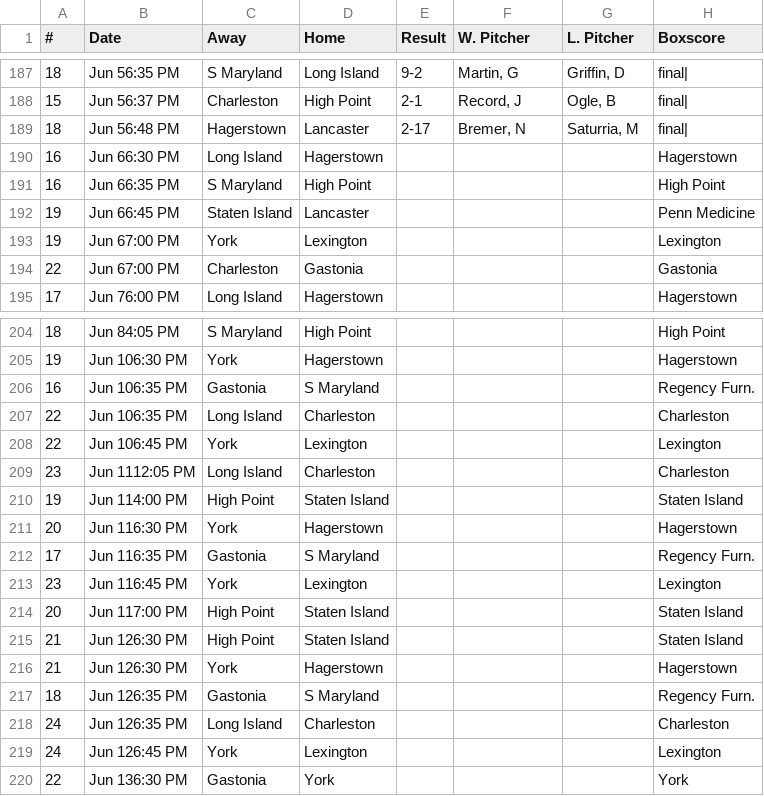
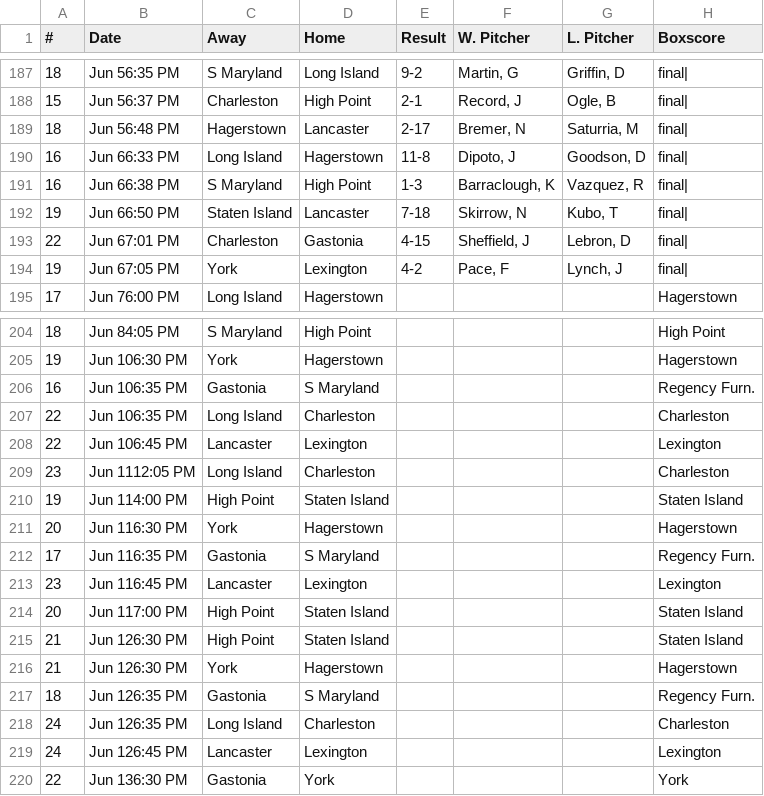
Before and after one commit to zNiine/Revs, a CSV file: schedule.csv, drawn as a sheet; only a part is shown, gaps mark what is left out.

Commit message:
New data

```diff
--- a/schedule.csv
+++ b/schedule.csv
@@ -189,7 +189,7 @@
 18,Jun  56:48 PM,Hagerstown,Lancaster,2-17,"Bremer, N","Saturria, M",final|
-16,Jun  66:30 PM,Long Island,Hagerstown,,,,Hagerstown
-16,Jun  66:35 PM,S Maryland,High Point,,,,High Point
-19,Jun  66:45 PM,Staten Island,Lancaster,,,,Penn Medicine
-19,Jun  67:00 PM,York,Lexington,,,,Lexington
-22,Jun  67:00 PM,Charleston,Gastonia,,,,Gastonia
+16,Jun  66:33 PM,Long Island,Hagerstown,11-8,"Dipoto, J","Goodson, D",final|
+16,Jun  66:38 PM,S Maryland,High Point,1-3,"Barraclough, K","Vazquez, R",final|
+19,Jun  66:50 PM,Staten Island,Lancaster,7-18,"Skirrow, N","Kubo, T",final|
+22,Jun  67:01 PM,Charleston,Gastonia,4-15,"Sheffield, J","Lebron, D",final|
+19,Jun  67:05 PM,York,Lexington,4-2,"Pace, F","Lynch, J",final|
 17,Jun  76:00 PM,Long Island,Hagerstown,,,,Hagerstown
@@ -207,3 +207,3 @@
 22,Jun 106:35 PM,Long Island,Charleston,,,,Charleston
-22,Jun 106:45 PM,York,Lexington,,,,Lexington
+22,Jun 106:45 PM,Lancaster,Lexington,,,,Lexington
 23,Jun 1112:05 PM,Long Island,Charleston,,,,Charleston
@@ -212,3 +212,3 @@
 17,Jun 116:35 PM,Gastonia,S Maryland,,,,Regency Furn.
-23,Jun 116:45 PM,York,Lexington,,,,Lexington
+23,Jun 116:45 PM,Lancaster,Lexington,,,,Lexington
 20,Jun 117:00 PM,High Point,Staten Island,,,,Staten Island
@@ -218,3 +218,3 @@
 24,Jun 126:35 PM,Long Island,Charleston,,,,Charleston
-24,Jun 126:45 PM,York,Lexington,,,,Lexington
+24,Jun 126:45 PM,Lancaster,Lexington,,,,Lexington
 22,Jun 136:30 PM,Gastonia,York,,,,York
```
Also changed, not shown: 11 other files.
